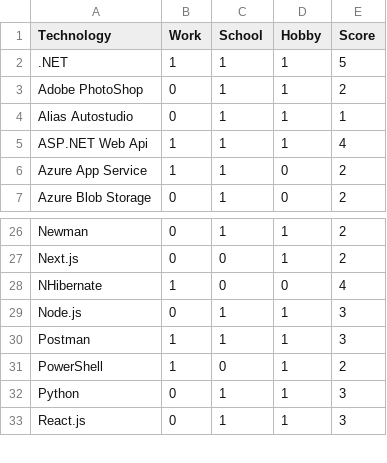
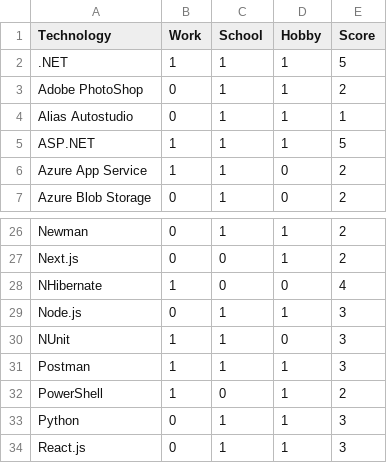
Before and after one commit to RobinAxelsson/personal-jam, a CSV file: __data_records/technologies.csv, drawn as a sheet; only a part is shown, gaps mark what is left out.

Commit message:
update technologies

```diff
--- a/__data_records/technologies.csv
+++ b/__data_records/technologies.csv
@@ -4,3 +4,3 @@ Adobe PhotoShop;0;1;1;2
 Alias Autostudio;0;1;1;1
-ASP.NET Web Api;1;1;1;4
+ASP.NET;1;1;1;5
 Azure App Service;1;1;0;2
@@ -29,2 +29,3 @@ NHibernate;1;0;0;4
 Node.js;0;1;1;3
+NUnit;1;1;0;3
 Postman;1;1;1;3
```
